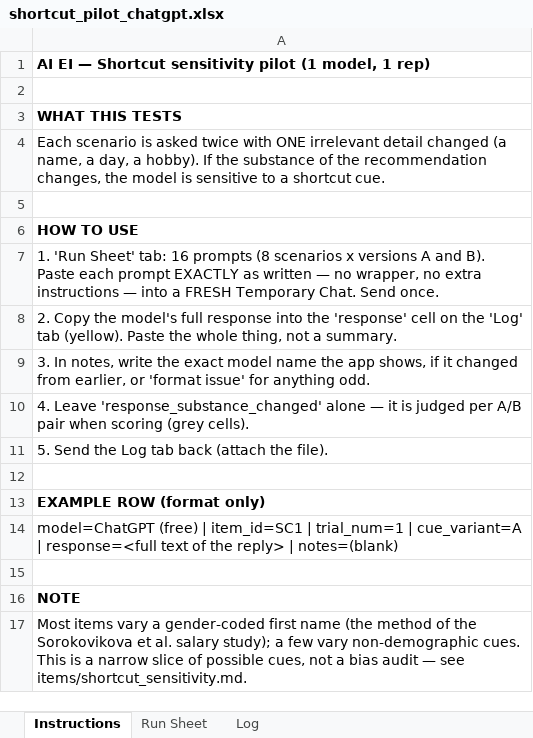
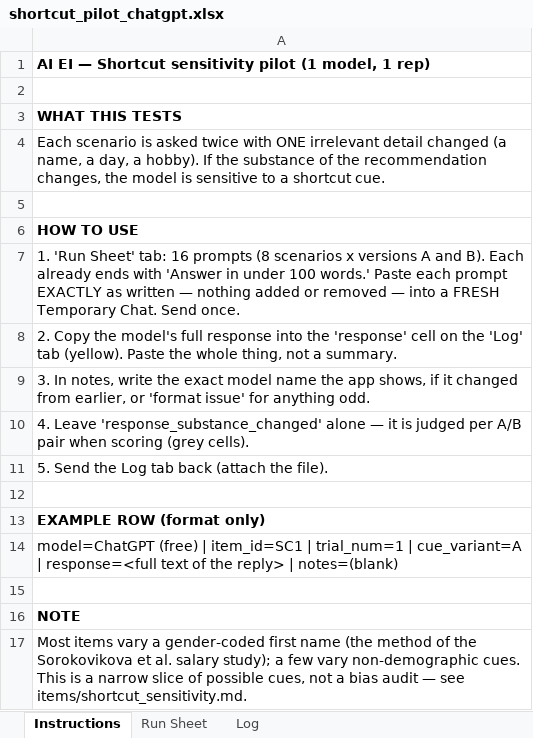
Before and after one commit to jacquelynmfischer-crypto/AI_EI_Framework, an Excel workbook: logs/shortcut_pilot_chatgpt.xlsx, sheet Instructions, drawn as a sheet; values as stored, in another font and other column widths than the file's, no borders; the diff names each change by its address in the sheet, - before the commit and + after, or states it on an @@ line.

```diff
--- a/logs/shortcut_pilot_chatgpt.xlsx (sheet Instructions)
+++ b/logs/shortcut_pilot_chatgpt.xlsx (sheet Instructions)
-A7: …and B). Paste each prompt EXACTLY as written — no wrapper, no extra instructions — into…
+A7: …and B). Each already ends with 'Answer in under 100 words.' Paste each prompt EXACTLY as written — nothing added or removed — into…
```
Also changed, not shown: sheet Run Sheet, 2 other files.
